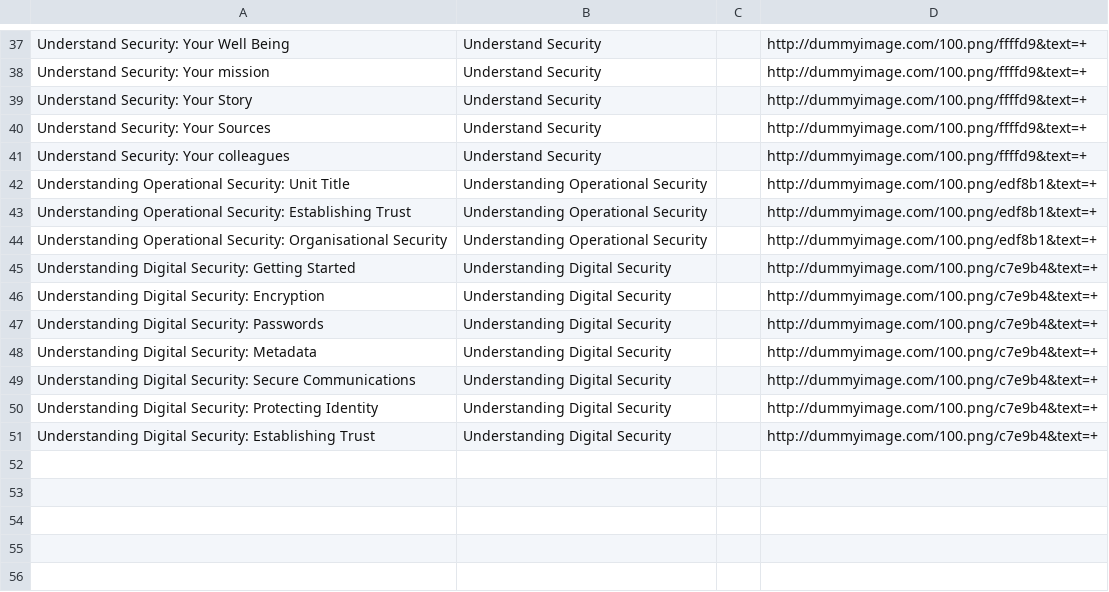
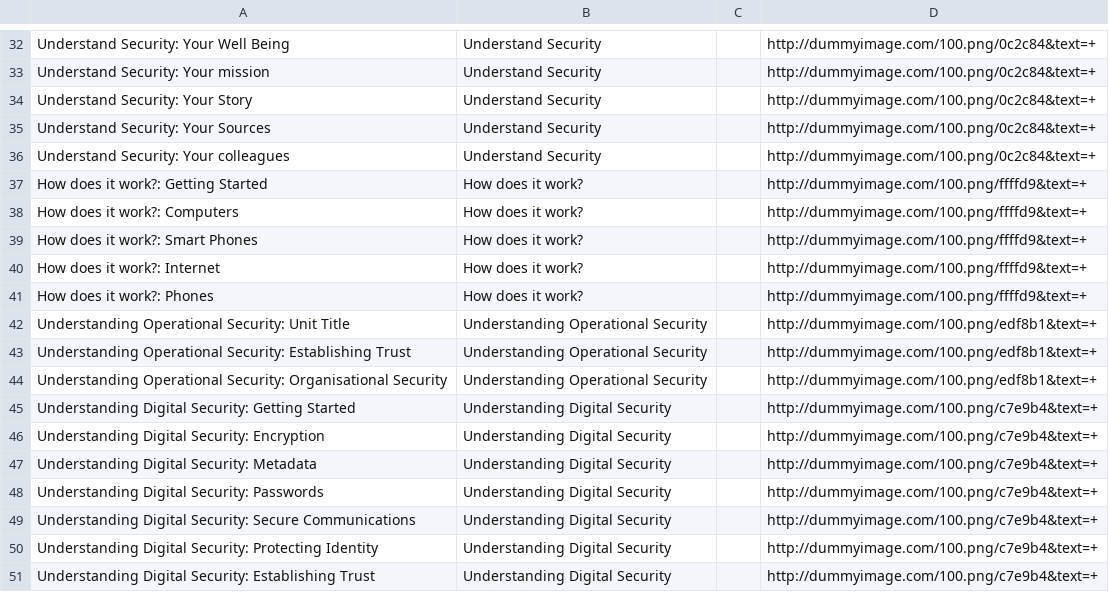
Before and after one commit to iilab/openmentoring-web, a CSV file: citizen/elements.csv, drawn as a sheet; only a part is shown, gaps mark what is left out; addresses are those after the commit; the diff covers the shown part only; the diff names each change by its address in the sheet, - before the commit and + after, or states it on an @@ line.

```diff
--- a/citizen/elements.csv
+++ b/citizen/elements.csv
-D32:D36: http://dummyimage.com/100.png/ffffd9&text=+
+D32:D36: http://dummyimage.com/100.png/0c2c84&text=+
+row 37: How does it work?: Getting Started | How does it work? |  | http://dummyimage.com/100.png/ffffd9&text=+
+row 38: How does it work?: Computers | How does it work? |  | http://dummyimage.com/100.png/ffffd9&text=+
+row 39: How does it work?: Smart Phones | How does it work? |  | http://dummyimage.com/100.png/ffffd9&text=+
+row 40: How does it work?: Internet | How does it work? |  | http://dummyimage.com/100.png/ffffd9&text=+
+row 41: How does it work?: Phones | How does it work? |  | http://dummyimage.com/100.png/ffffd9&text=+
@@ row 48 moved to row 47: Understanding Digital Security: Metadata @@
```
Also changed, not shown: 8 added rows, 13 removed rows, 2 moved rows and 7 edited cells elsewhere in this file, journo/elements.csv, 36 other files.
